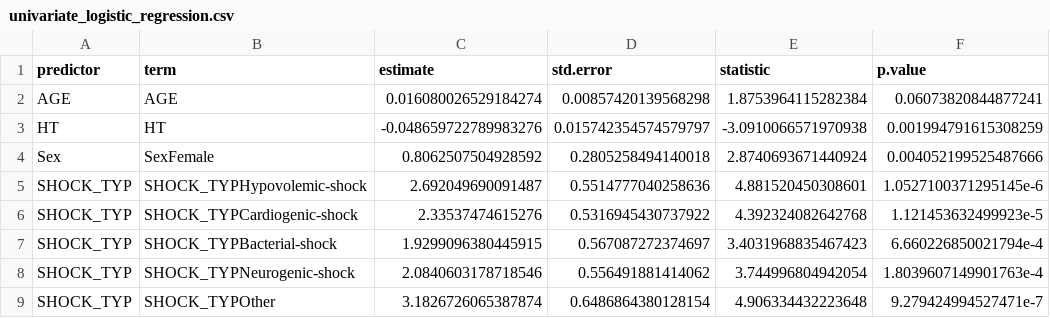
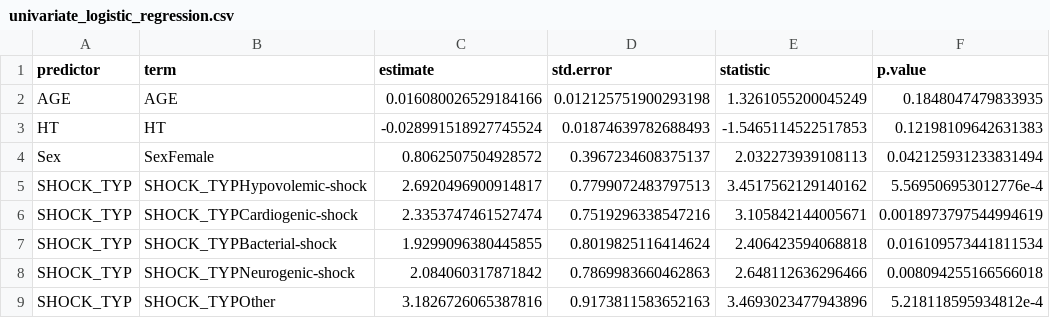
Before and after one commit to navidhedayati9/survival-classification, a CSV file: results/univariate_logistic_regression.csv, drawn as a sheet; only a part is shown; the diff covers the shown part only.

```diff
--- a/results/univariate_logistic_regression.csv
+++ b/results/univariate_logistic_regression.csv
@@ -1,9 +1,9 @@
 predictor,term,estimate,std.error,statistic,p.value
-AGE,AGE,0.016080026529184274,0.00857420139568298,1.8753964115282384,0.06073820844877241
-HT,HT,-0.048659722789983276,0.015742354574579797,-3.0910066571970938,0.001994791615308259
-Sex,SexFemale,0.8062507504928592,0.2805258494140018,2.8740693671440924,0.004052199525487666
-SHOCK_TYP,SHOCK_TYPHypovolemic-shock,2.692049690091487,0.5514777040258636,4.881520450308601,1.0527100371295145e-6
-SHOCK_TYP,SHOCK_TYPCardiogenic-shock,2.33537474615276,0.5316945430737922,4.392324082642768,1.121453632499923e-5
-SHOCK_TYP,SHOCK_TYPBacterial-shock,1.9299096380445915,0.567087272374697,3.4031968835467423,6.660226850021794e-4
-SHOCK_TYP,SHOCK_TYPNeurogenic-shock,2.0840603178718546,0.556491881414062,3.744996804942054,1.8039607149901763e-4
-SHOCK_TYP,SHOCK_TYPOther,3.1826726065387874,0.6486864380128154,4.906334432223648,9.279424994527471e-7
+AGE,AGE,0.016080026529184166,0.012125751900293198,1.3261055200045249,0.1848047479833935
+HT,HT,-0.028991518927745524,0.01874639782688493,-1.5465114522517853,0.12198109642631383
+Sex,SexFemale,0.8062507504928572,0.3967234608375137,2.032273939108113,0.042125931233831494
+SHOCK_TYP,SHOCK_TYPHypovolemic-shock,2.6920496900914817,0.7799072483797513,3.4517562129140162,5.569506953012776e-4
+SHOCK_TYP,SHOCK_TYPCardiogenic-shock,2.3353747461527474,0.7519296338547216,3.105842144005671,0.0018973797544994619
+SHOCK_TYP,SHOCK_TYPBacterial-shock,1.9299096380445855,0.8019825116414624,2.406423594068818,0.016109573441811534
+SHOCK_TYP,SHOCK_TYPNeurogenic-shock,2.084060317871842,0.7869983660462863,2.648112636296466,0.008094255166566018
+SHOCK_TYP,SHOCK_TYPOther,3.1826726065387816,0.9173811583652163,3.4693023477943896,5.218118595934812e-4
```
Also changed, not shown: 1 removed row and 56 edited cells elsewhere in this file, results/categorical_summary.csv, results/correlation_matrix.csv, 32 other files.
